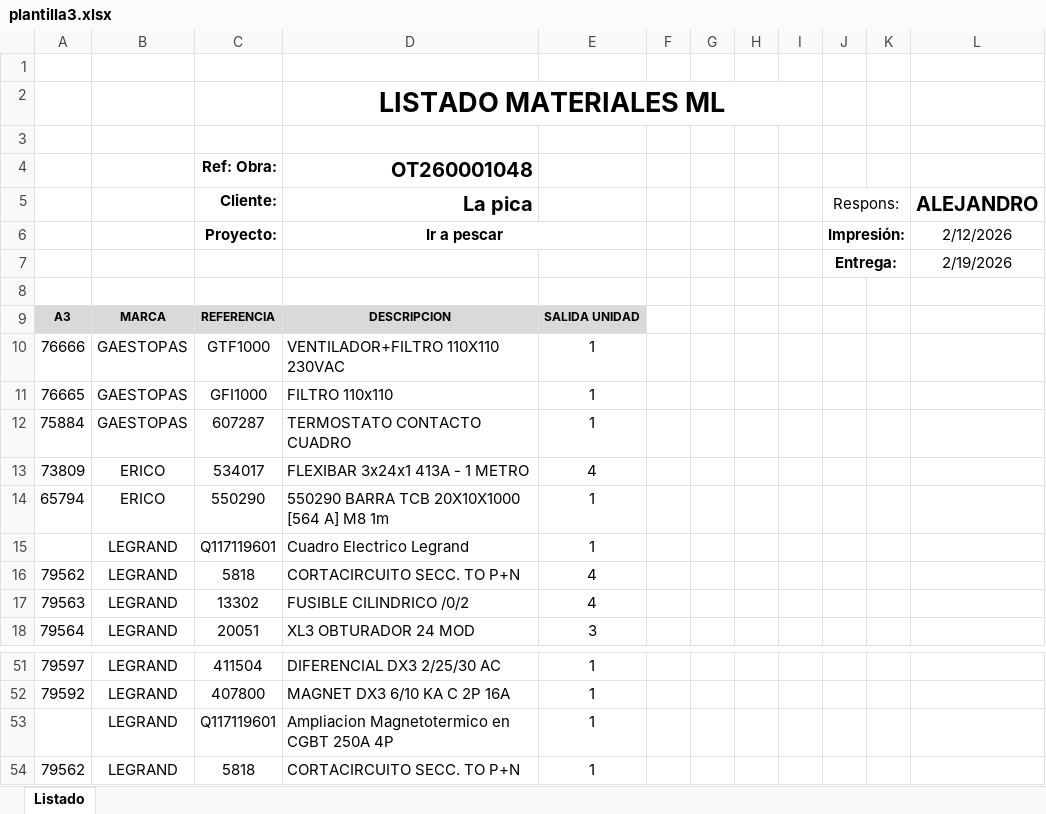
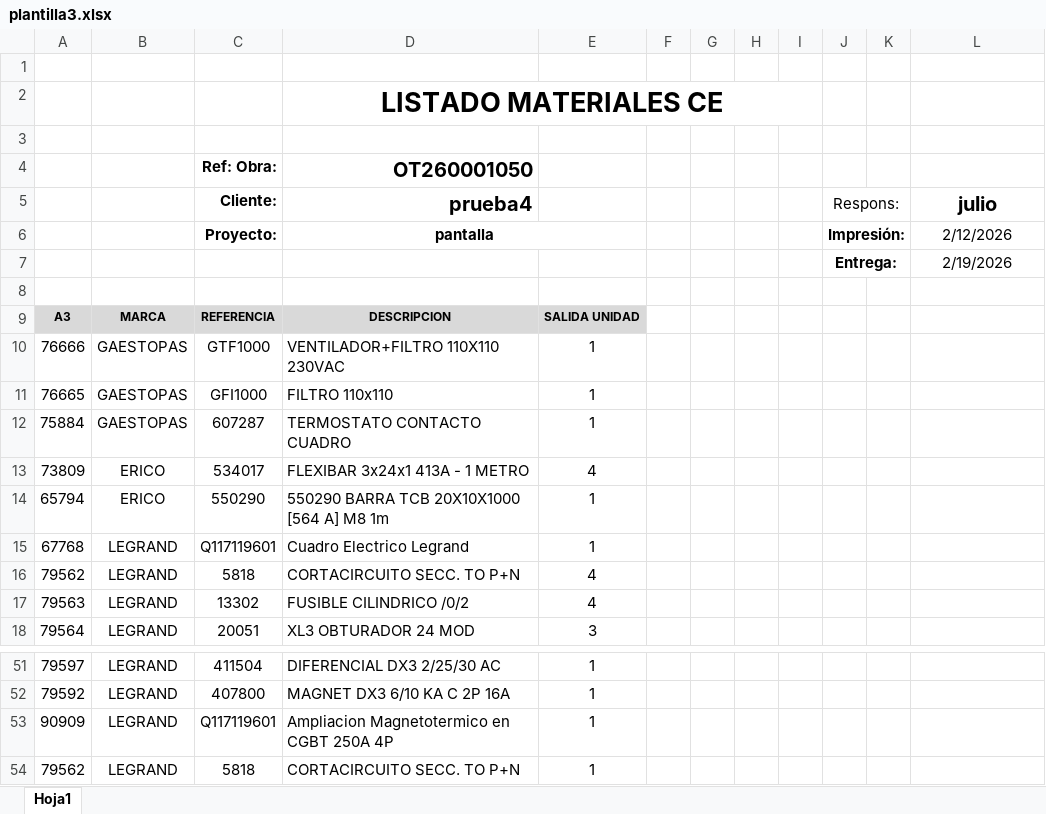
Before and after one commit to carlosss2442/app_lectorArchivos, an Excel workbook: myapp/src/main/resources/plantilla3.xlsx, sheet Hoja1, drawn as a sheet; only a part is shown, gaps mark what is left out; values as stored, in another font and other column widths than the file's, no borders; charts and pictures not drawn; the diff names each change by its address in the sheet, - before the commit and + after, or states it on an @@ line.

```diff
--- a/myapp/src/main/resources/plantilla3.xlsx (sheet Hoja1)
+++ b/myapp/src/main/resources/plantilla3.xlsx (sheet Hoja1)
-sheet tab: Listado
+sheet tab: Hoja1
-D2 (prueba4): LISTADO MATERIALES ML
+D2 (prueba4): LISTADO MATERIALES CE
-D4 (prueba4): OT260001048
+D4 (prueba4): OT260001050
-D5: La pica
+D5: prueba4
-L5: ALEJANDRO
+L5: julio
-D6 (prueba4): Ir a pescar
+D6 (prueba4): pantalla
-A15: (empty)
+A15: 67768
-A53: (empty)
+A53: 90909
```
Also changed, not shown: charts or pictures, myapp/src/main/resources/plantilla2.xlsx, 13 other files.
